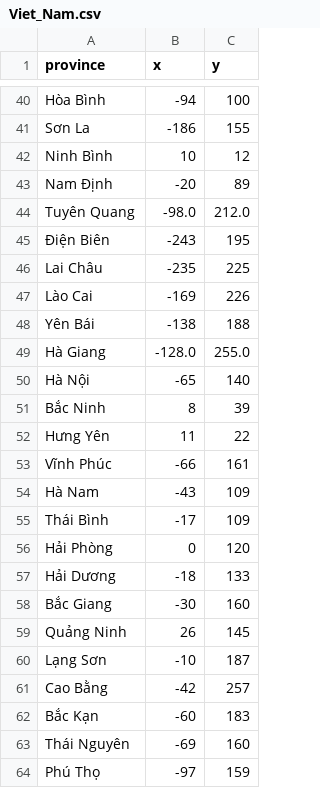
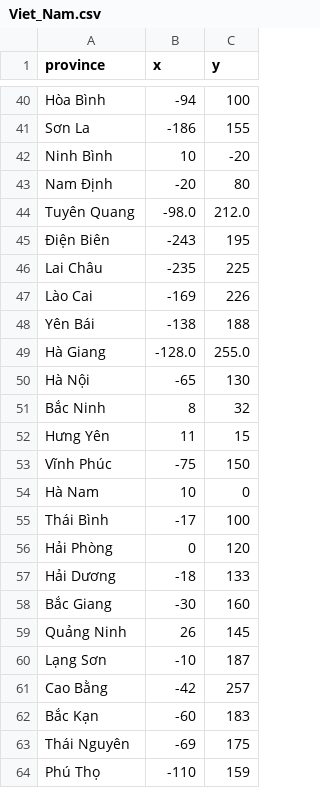
Before and after one commit to Asa-Nguyen/Vietnam-Game-Quizz, a CSV file: Viet_Nam.csv, drawn as a sheet; only a part is shown, gaps mark what is left out.

```diff
--- a/Viet_Nam.csv
+++ b/Viet_Nam.csv
@@ -41,4 +41,4 @@ Hòa Bình,-94,100
 Sơn La,-186,155
-Ninh Bình,10,12
-Nam Định,-20,89
+Ninh Bình,10,-20
+Nam Định,-20,80
 Tuyên Quang,-98.0,212.0
@@ -49,8 +49,8 @@ Yên Bái,-138,188
 Hà Giang,-128.0,255.0
-Hà Nội,-65,140
-Bắc Ninh,8,39
-Hưng Yên,11,22
-Vĩnh Phúc,-66,161
-Hà Nam,-43,109
-Thái Bình,-17,109
+Hà Nội,-65,130
+Bắc Ninh,8,32
+Hưng Yên,11,15
+Vĩnh Phúc,-75,150
+Hà Nam,10,0
+Thái Bình,-17,100
 Hải Phòng,0,120
@@ -62,3 +62,3 @@ Cao Bằng,-42,257
 Bắc Kạn,-60,183
-Thái Nguyên,-69,160
-Phú Thọ,-97,159
+Thái Nguyên,-69,175
+Phú Thọ,-110,159
```
Also changed, not shown: 4 other files.
